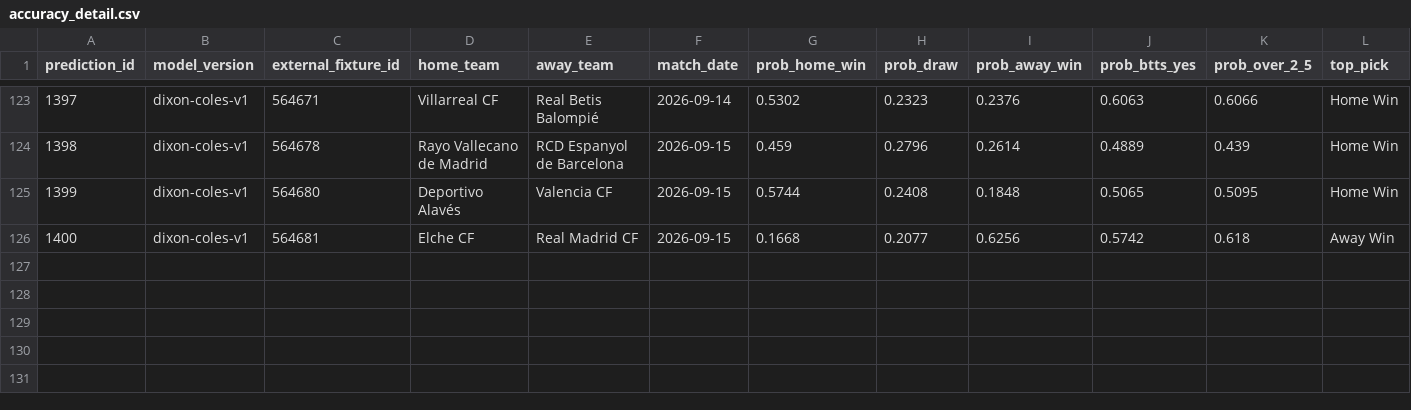
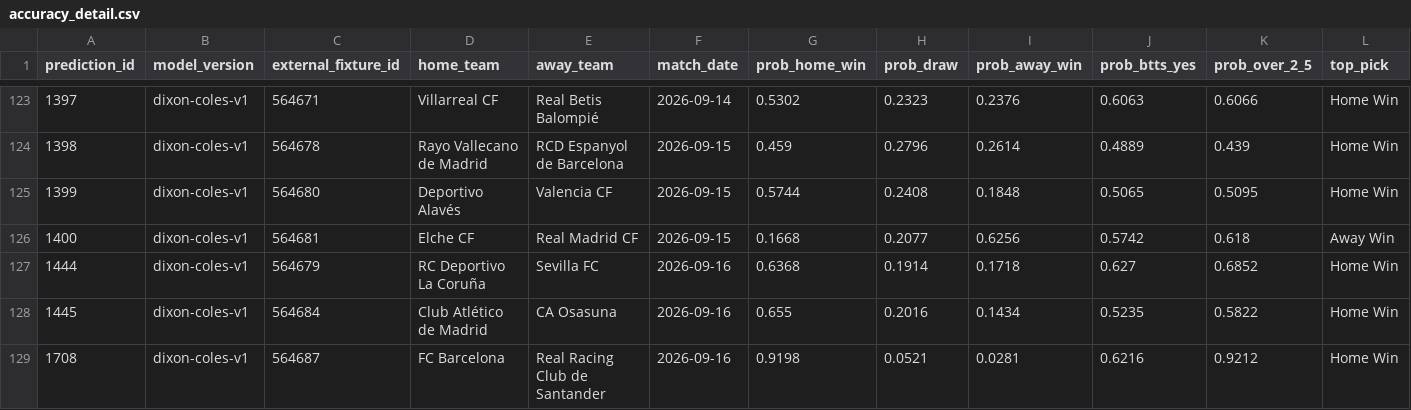
Before and after one commit to KehindeOjo/football-predictions, a CSV file: accuracy_detail.csv, drawn as a sheet; only a part is shown, gaps mark what is left out; rows hold the shown columns only; the diff names each change by its address in the sheet, - before the commit and + after, or states it on an @@ line.

```diff
--- a/accuracy_detail.csv
+++ b/accuracy_detail.csv
+row 127: 1444 | dixon-coles-v1 | 564679 | RC Deportivo La Coruña | Sevilla FC | 2026-09-16 | 0.6368 | 0.1914 | 0.1718 | 0.627 | 0.6852 | Home Win
+row 128: 1445 | dixon-coles-v1 | 564684 | Club Atlético de Madrid | CA Osasuna | 2026-09-16 | 0.655 | 0.2016 | 0.1434 | 0.5235 | 0.5822 | Home Win
+row 129: 1708 | dixon-coles-v1 | 564687 | FC Barcelona | Real Racing Club de Santander | 2026-09-16 | 0.9198 | 0.0521 | 0.0281 | 0.6216 | 0.9212 | Home Win
```
Also changed, not shown: predictions_output.csv, 7 other files.
